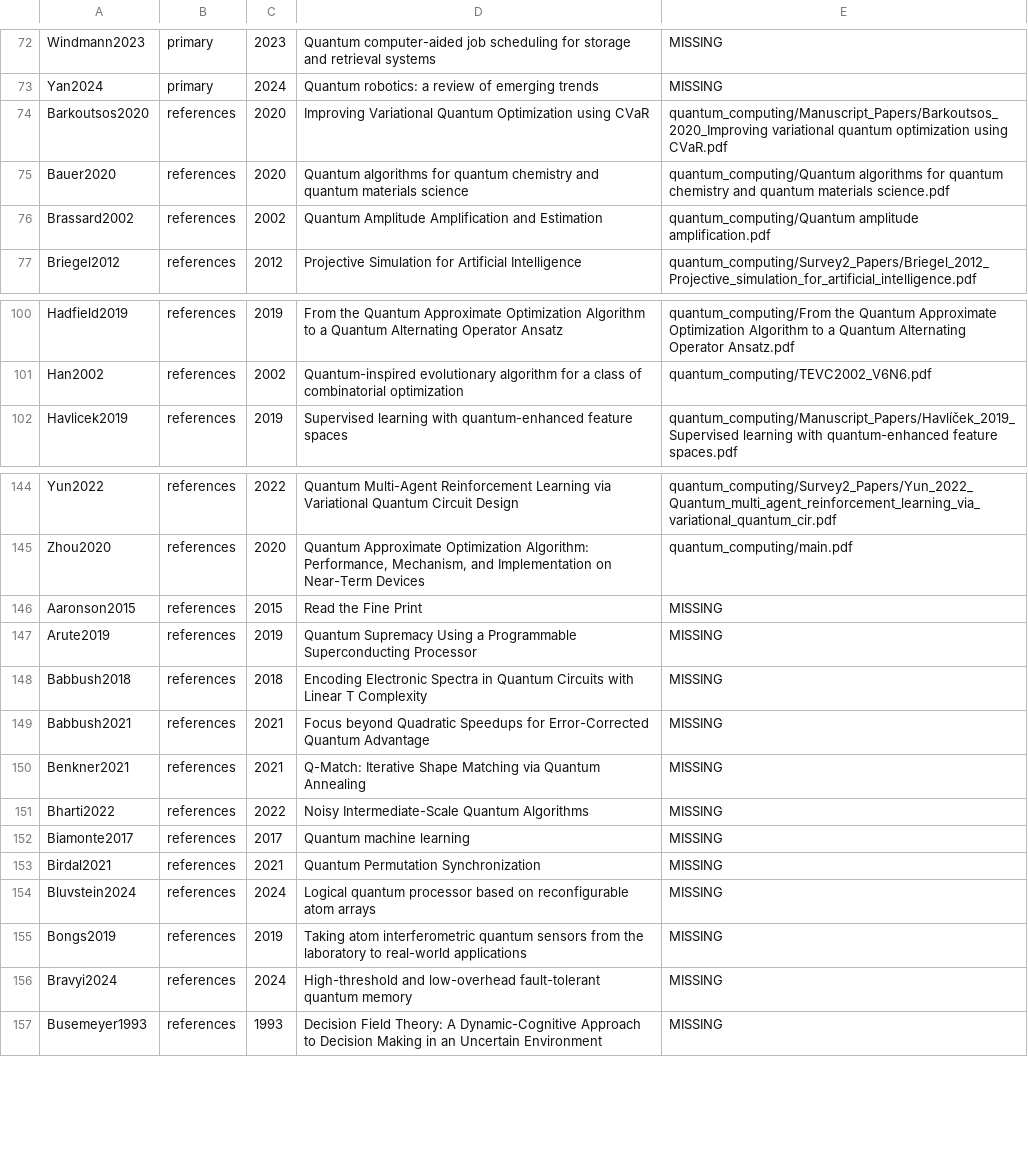
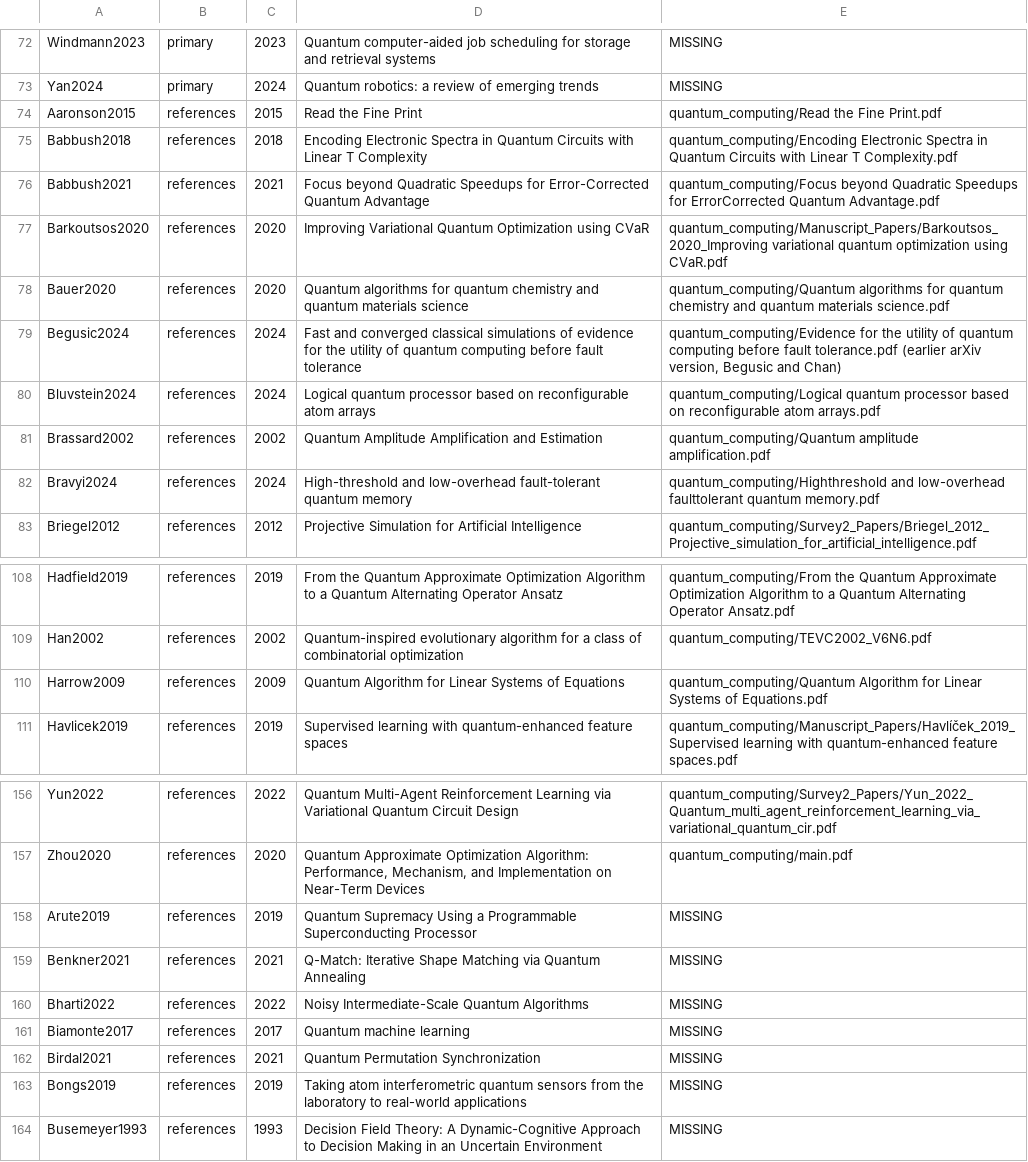
Before and after one commit to yeshwanthguru/robotics_main_personal, a CSV file: github/k/Survey1_fulltexts/index.csv, drawn as a sheet; only a part is shown, gaps mark what is left out; removed rows and columns are numbered as before the commit, all else as after; the diff covers the shown part only; the diff names each change by its address in the sheet, - before the commit and + after, or states it on an @@ line.

Commit message:
Survey 1: check quoted facts against 12 new full texts
- Resource estimate: QROM cost stated as 4N T gates (Babbush 2018);
  10 us Toffoli compared with the ~170 us of Babbush 2021.
- KimY2023 127-qubit claim now notes the classical reproduction by
  Begusic, Gray and Chan (Science Advances 2024); counts 107 / 185.
- Survey1_fulltexts: 84 of 113 references now present.

```diff
--- a/github/k/Survey1_fulltexts/index.csv
+++ b/github/k/Survey1_fulltexts/index.csv
+row 74: Aaronson2015 | references | 2015 | Read the Fine Print | quantum_computing/Read the Fine Print.pdf
+row 75: Babbush2018 | references | 2018 | Encoding Electronic Spectra in Quantum Circuits with Linear T Complexity | quantum_computing/Encoding Electronic Spectra in Quantum Circuits with Linear T Complexity.pdf
+row 76: Babbush2021 | references | 2021 | Focus beyond Quadratic Speedups for Error-Corrected Quantum Advantage | quantum_computing/Focus beyond Quadratic Speedups for ErrorCorrected Quantum Advantage.pdf
+row 79: Begusic2024 | references | 2024 | Fast and converged classical simulations of evidence for the utility of quantum computing before fault tolerance | quantum_computing/Evidence for the utility of quantum computing before fault tolerance.pdf (earlier arXiv version, Begusic and Chan)
+row 80: Bluvstein2024 | references | 2024 | Logical quantum processor based on reconfigurable atom arrays | quantum_computing/Logical quantum processor based on reconfigurable atom arrays.pdf
+row 82: Bravyi2024 | references | 2024 | High-threshold and low-overhead fault-tolerant quantum memory | quantum_computing/Highthreshold and low-overhead faulttolerant quantum memory.pdf
+row 110: Harrow2009 | references | 2009 | Quantum Algorithm for Linear Systems of Equations | quantum_computing/Quantum Algorithm for Linear Systems of Equations.pdf
-row 146: Aaronson2015 | references | 2015 | Read the Fine Print | MISSING
-row 148: Babbush2018 | references | 2018 | Encoding Electronic Spectra in Quantum Circuits with Linear T Complexity | MISSING
-row 149: Babbush2021 | references | 2021 | Focus beyond Quadratic Speedups for Error-Corrected Quantum Advantage | MISSING
-row 154: Bluvstein2024 | references | 2024 | Logical quantum processor based on reconfigurable atom arrays | MISSING
-row 156: Bravyi2024 | references | 2024 | High-threshold and low-overhead fault-tolerant quantum memory | MISSING
```
Also changed, not shown: 5 added rows and 6 removed rows elsewhere in this file, 24 other files.
